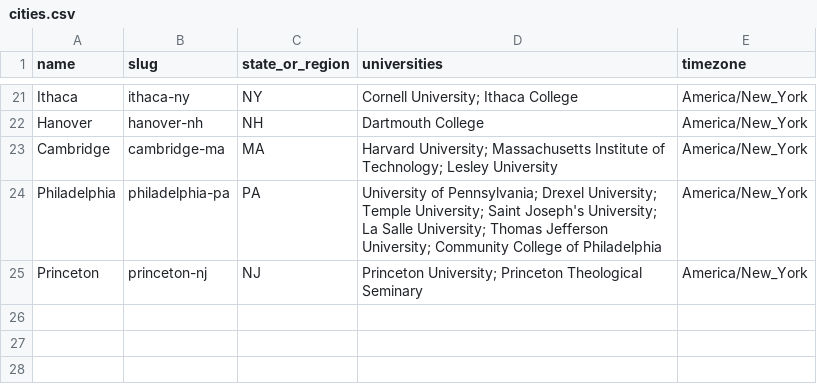
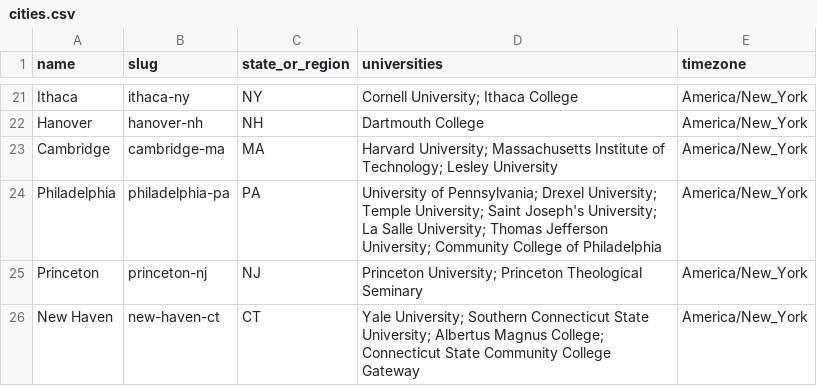
Before and after one commit to reeahna/web_scraping_event_application, a CSV file: backend/data/college_towns/cities.csv, drawn as a sheet; only a part is shown, gaps mark what is left out.

```diff
--- a/backend/data/college_towns/cities.csv
+++ b/backend/data/college_towns/cities.csv
@@ -25 +25,2 @@ Philadelphia,philadelphia-pa,PA,University of Pennsylvania; Drexel University; T
 Princeton,princeton-nj,NJ,Princeton University; Princeton Theological Seminary,America/New_York
+New Haven,new-haven-ct,CT,Yale University; Southern Connecticut State University; Albertus Magnus College; Connecticut State Community College Gateway,America/New_York
```
Also changed, not shown: 1 other file.
